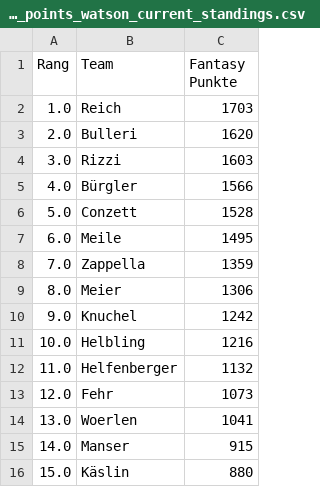
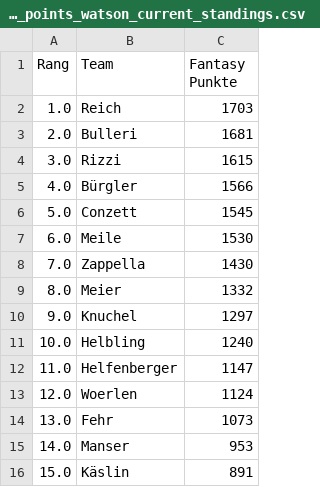
Before and after one commit to leasennch/skifantasy-results, a CSV file: watson/fantasy_points_watson_current_standings.csv, drawn as a sheet.

```diff
--- a/watson/fantasy_points_watson_current_standings.csv
+++ b/watson/fantasy_points_watson_current_standings.csv
@@ -2,15 +2,15 @@ Rang,Team,Fantasy Punkte
 1.0,Reich,1703
-2.0,Bulleri,1620
-3.0,Rizzi,1603
+2.0,Bulleri,1681
+3.0,Rizzi,1615
 4.0,Bürgler,1566
-5.0,Conzett,1528
-6.0,Meile,1495
-7.0,Zappella,1359
-8.0,Meier,1306
-9.0,Knuchel,1242
-10.0,Helbling,1216
-11.0,Helfenberger,1132
-12.0,Fehr,1073
-13.0,Woerlen,1041
-14.0,Manser,915
-15.0,Käslin,880
+5.0,Conzett,1545
+6.0,Meile,1530
+7.0,Zappella,1430
+8.0,Meier,1332
+9.0,Knuchel,1297
+10.0,Helbling,1240
+11.0,Helfenberger,1147
+12.0,Woerlen,1124
+13.0,Fehr,1073
+14.0,Manser,953
+15.0,Käslin,891
```
Also changed, not shown: unteresAaretal/fantasy_points_Unteres Aaretal_point_races.csv, watson/fantasy_points_watson_point_races.csv, 7 other files.
